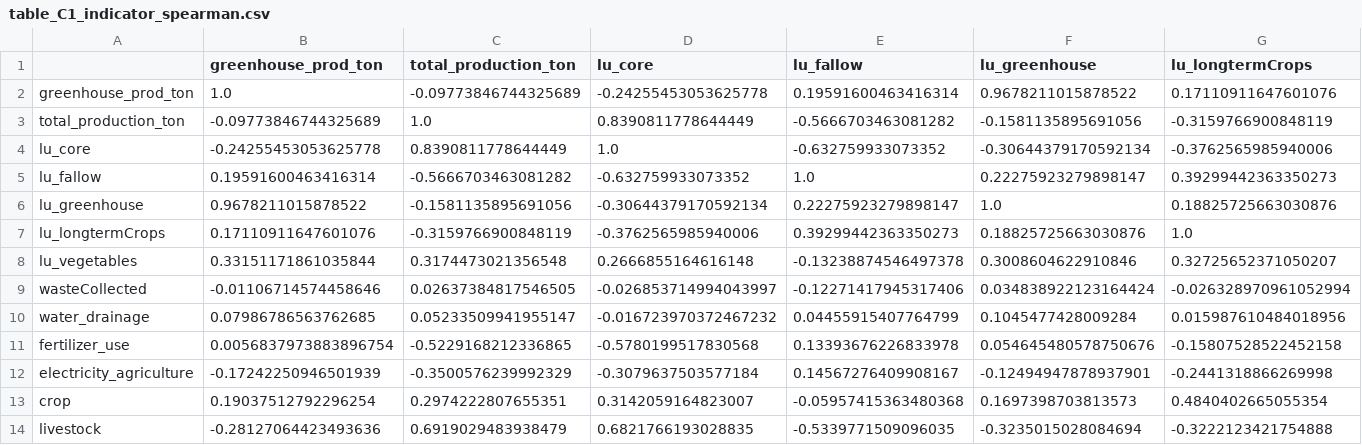
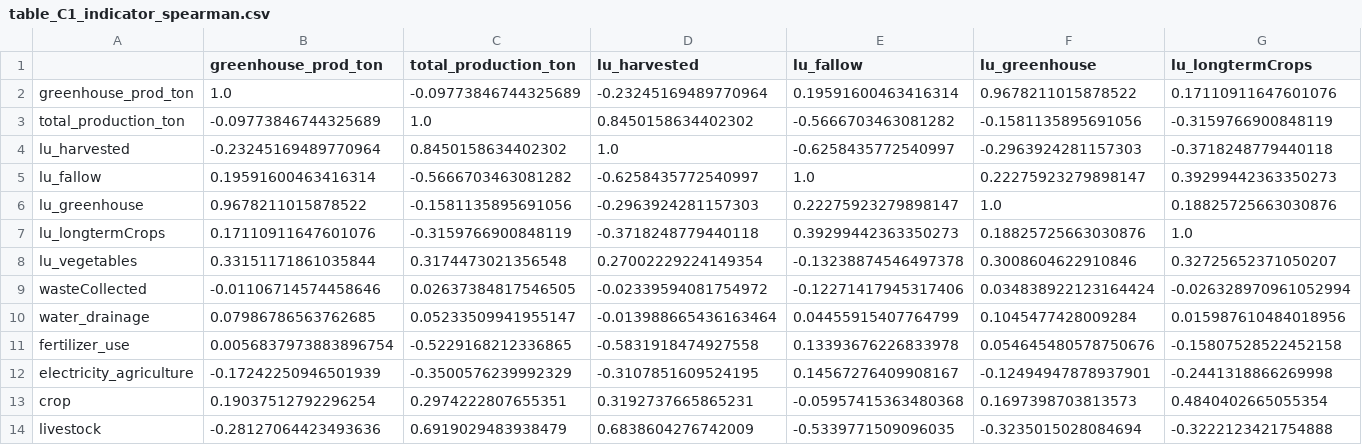
Before and after one commit to orhanakpinar/thesis_log, a CSV file: econometric_models_and_vars/thesis_outputs/table_C1_indicator_spearman.csv, drawn as a sheet; only a part is shown; removed rows and columns are numbered as before the commit, all else as after; rows hold the shown columns only; the diff names each change by its address in the sheet, - before the commit and + after, or states it on an @@ line.

```diff
--- a/econometric_models_and_vars/thesis_outputs/table_C1_indicator_spearman.csv
+++ b/econometric_models_and_vars/thesis_outputs/table_C1_indicator_spearman.csv
-D1: lu_core
+D1: lu_harvested
-D2 (lu_harvested): -0.24255453053625778
+D2 (lu_harvested): -0.23245169489770964
-D3 (lu_harvested): 0.8390811778644449
+D3 (lu_harvested): 0.8450158634402302
-row 4: lu_core | -0.24255453053625778 | 0.8390811778644449 | 1.0 | -0.632759933073352 | -0.30644379170592134 | -0.3762565985940006
+row 4: lu_harvested | -0.23245169489770964 | 0.8450158634402302 | 1.0 | -0.6258435772540997 | -0.2963924281157303 | -0.3718248779440118
-D5 (lu_harvested): -0.632759933073352
+D5 (lu_harvested): -0.6258435772540997
-D6 (lu_harvested): -0.30644379170592134
+D6 (lu_harvested): -0.2963924281157303
-D7 (lu_harvested): -0.3762565985940006
+D7 (lu_harvested): -0.3718248779440118
-D8 (lu_harvested): 0.2666855164616148
+D8 (lu_harvested): 0.27002229224149354
-D9 (lu_harvested): -0.026853714994043997
+D9 (lu_harvested): -0.02339594081754972
-D10 (lu_harvested): -0.016723970372467232
+D10 (lu_harvested): -0.013988665436163464
-D11 (lu_harvested): -0.5780199517830568
+D11 (lu_harvested): -0.5831918474927558
-D12 (lu_harvested): -0.3079637503577184
+D12 (lu_harvested): -0.3107851609524195
-D13 (lu_harvested): 0.3142059164823007
+D13 (lu_harvested): 0.3192737665865231
-D14 (lu_harvested): 0.6821766193028835
+D14 (lu_harvested): 0.6838604276742009
```
Also changed, not shown: econometric_models_and_vars/fsoi_full_index_perHousehold.csv, econometric_models_and_vars/fsoi_long_panel_index_perHousehold.csv, 18 other files.
